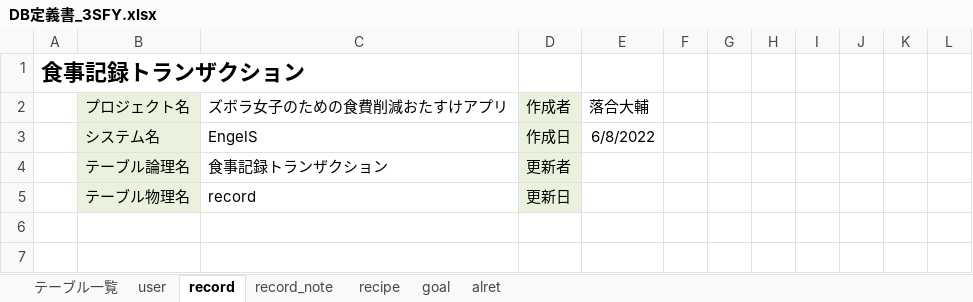
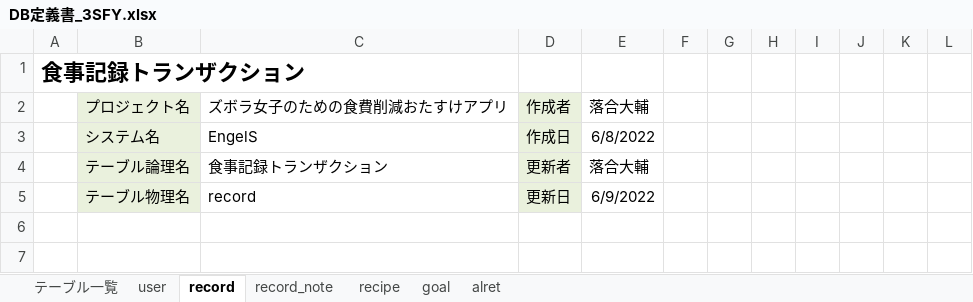
Before and after one commit to dojo2022/C-4, an Excel workbook: DB定義書_3SFY.xlsx, sheet record, drawn as a sheet; only a part is shown; values as stored, in another font and other column widths than the file's, no borders; the diff names each change by its address in the sheet, - before the commit and + after, or states it on an @@ line.

```diff
--- a/DB定義書_3SFY.xlsx (sheet record)
+++ b/DB定義書_3SFY.xlsx (sheet record)
-E4: (empty)
+E4: 落合大輔
-E5: (empty)
+E5: 6/9/2022
```
Also changed, not shown: sheet alret.
